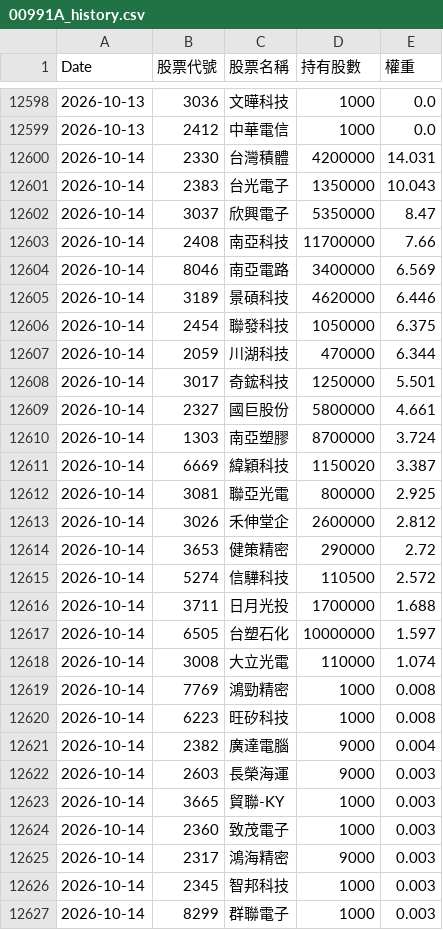
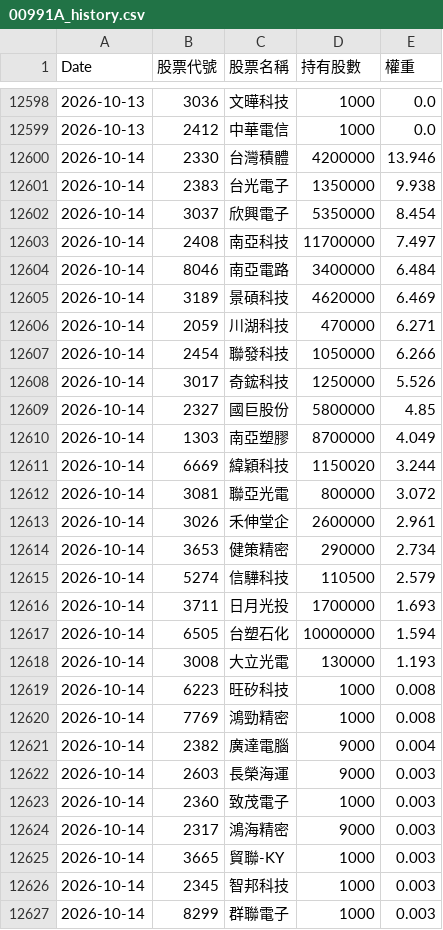
Before and after one commit to kevin5168449/etf-tracker, a CSV file: data/00991A_history.csv, drawn as a sheet; only a part is shown, gaps mark what is left out; the diff covers the shown part only.

```diff
--- a/data/00991A_history.csv
+++ b/data/00991A_history.csv
@@ -12599,28 +12599,28 @@
 2026-10-13,2412,中華電信,1000,0.0
-2026-10-14,2330,台灣積體,4200000,14.031
-2026-10-14,2383,台光電子,1350000,10.043
-2026-10-14,3037,欣興電子,5350000,8.47
-2026-10-14,2408,南亞科技,11700000,7.66
-2026-10-14,8046,南亞電路,3400000,6.569
-2026-10-14,3189,景碩科技,4620000,6.446
-2026-10-14,2454,聯發科技,1050000,6.375
-2026-10-14,2059,川湖科技,470000,6.344
-2026-10-14,3017,奇鋐科技,1250000,5.501
-2026-10-14,2327,國巨股份,5800000,4.661
-2026-10-14,1303,南亞塑膠,8700000,3.724
-2026-10-14,6669,緯穎科技,1150020,3.387
-2026-10-14,3081,聯亞光電,800000,2.925
-2026-10-14,3026,禾伸堂企,2600000,2.812
-2026-10-14,3653,健策精密,290000,2.72
-2026-10-14,5274,信驊科技,110500,2.572
-2026-10-14,3711,日月光投,1700000,1.688
-2026-10-14,6505,台塑石化,10000000,1.597
-2026-10-14,3008,大立光電,110000,1.074
+2026-10-14,2330,台灣積體,4200000,13.946
+2026-10-14,2383,台光電子,1350000,9.938
+2026-10-14,3037,欣興電子,5350000,8.454
+2026-10-14,2408,南亞科技,11700000,7.497
+2026-10-14,8046,南亞電路,3400000,6.484
+2026-10-14,3189,景碩科技,4620000,6.469
+2026-10-14,2059,川湖科技,470000,6.271
+2026-10-14,2454,聯發科技,1050000,6.266
+2026-10-14,3017,奇鋐科技,1250000,5.526
+2026-10-14,2327,國巨股份,5800000,4.85
+2026-10-14,1303,南亞塑膠,8700000,4.049
+2026-10-14,6669,緯穎科技,1150020,3.244
+2026-10-14,3081,聯亞光電,800000,3.072
+2026-10-14,3026,禾伸堂企,2600000,2.961
+2026-10-14,3653,健策精密,290000,2.734
+2026-10-14,5274,信驊科技,110500,2.579
+2026-10-14,3711,日月光投,1700000,1.693
+2026-10-14,6505,台塑石化,10000000,1.594
+2026-10-14,3008,大立光電,130000,1.193
+2026-10-14,6223,旺矽科技,1000,0.008
 2026-10-14,7769,鴻勁精密,1000,0.008
-2026-10-14,6223,旺矽科技,1000,0.008
 2026-10-14,2382,廣達電腦,9000,0.004
 2026-10-14,2603,長榮海運,9000,0.003
-2026-10-14,3665,貿聯-KY,1000,0.003
 2026-10-14,2360,致茂電子,1000,0.003
 2026-10-14,2317,鴻海精密,9000,0.003
+2026-10-14,3665,貿聯-KY,1000,0.003
 2026-10-14,2345,智邦科技,1000,0.003
```
Also changed, not shown: 3 moved rows elsewhere in this file, data/00980A_history.csv.
